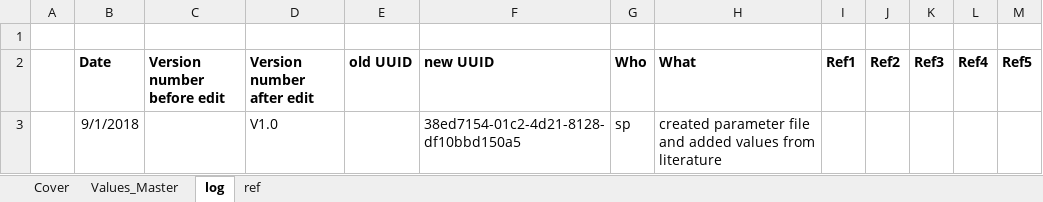
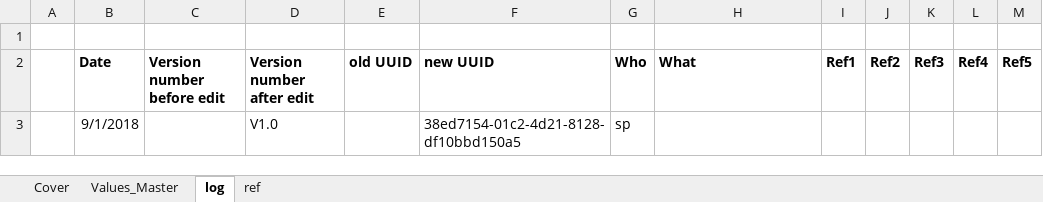
Before and after one commit to jvendries/ODYM, an Excel workbook: docs/Files/EV_model/ODYM_Tutorial6_RemeltingYieldLL_V1.0.xlsx, sheet log, drawn as a sheet; values as stored, in another font and other column widths than the file's, no borders; the diff names each change by its address in the sheet, - before the commit and + after, or states it on an @@ line.

```diff
--- a/docs/Files/EV_model/ODYM_Tutorial6_RemeltingYieldLL_V1.0.xlsx (sheet log)
+++ b/docs/Files/EV_model/ODYM_Tutorial6_RemeltingYieldLL_V1.0.xlsx (sheet log)
-H3 (What): created parameter file and added values from literature
+H3 (What): (empty)
```
Also changed, not shown: sheet ref, sheet Values_Master, sheet Cover, formulas that keep their value, docs/Files/EV_model/ODYM_Config_Tutorial6_EV_model.xlsx, 5 other files.
